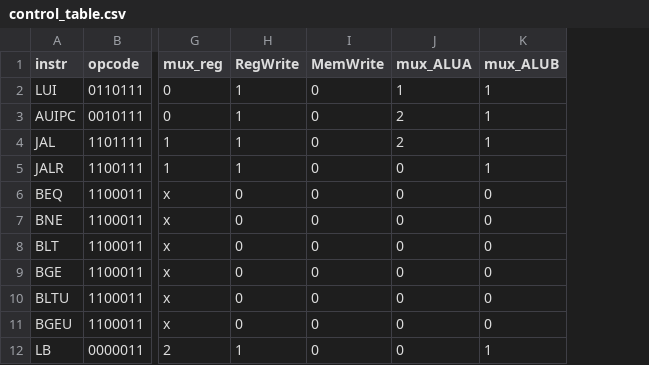
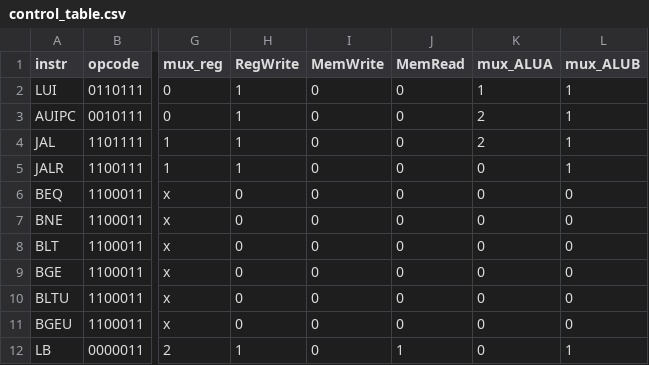
Before and after one commit to NYU-Processor-Design/processor_design_vip_f26, a CSV file: docs/control_table.csv, drawn as a sheet; only a part is shown, gaps mark what is left out; the diff names each change by its address in the sheet, - before the commit and + after, or states it on an @@ line.

Commit message:
Check MemRead in the control table and control_unit_tb

```diff
--- a/docs/control_table.csv
+++ b/docs/control_table.csv
+column J (MemRead), rows 2-12: 0 | 0 | 0 | 0 | 0 | 0 | 0 | 0 | 0 | 0 | 1
```
Also changed, not shown: 3 other files.
